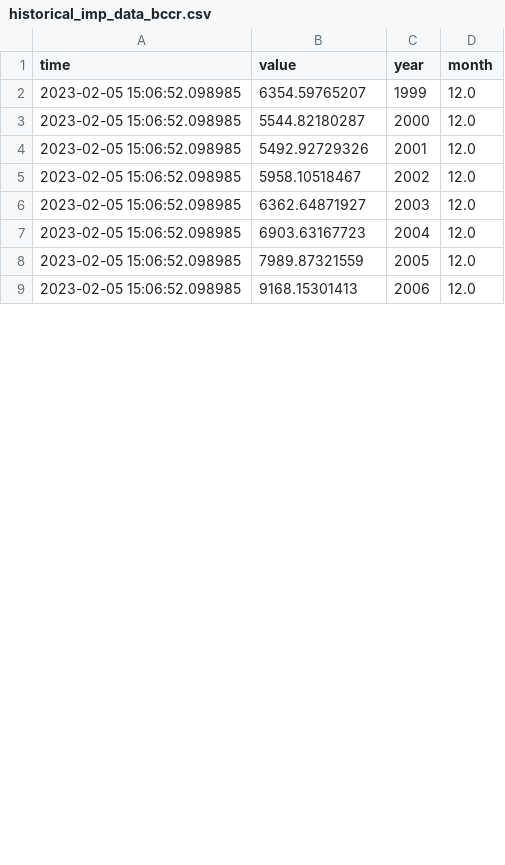
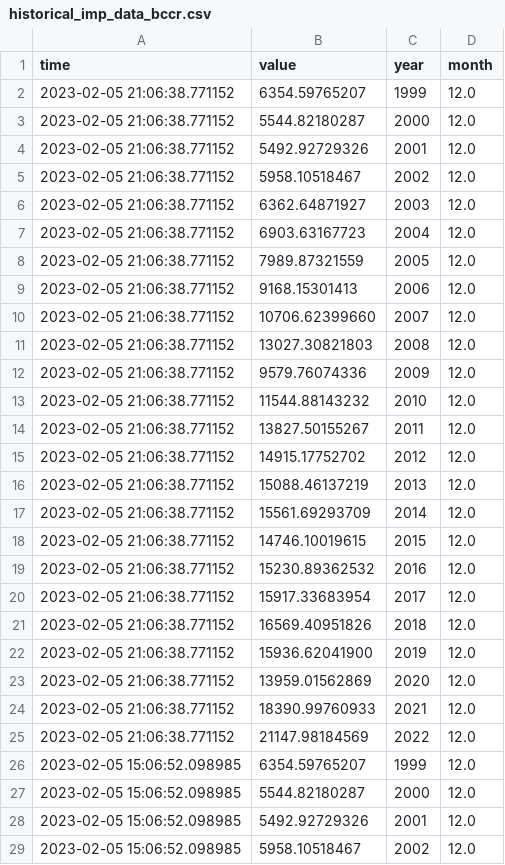
Before and after one commit to mmc00/tradecr, a CSV file: data/historical_imp_data_bccr.csv, drawn as a sheet; only a part is shown; the shorter side is filled out with more unchanged rows; the diff covers the shown part only; the diff names each change by its address in the sheet, - before the commit and + after, or states it on an @@ line.

```diff
--- a/data/historical_imp_data_bccr.csv
+++ b/data/historical_imp_data_bccr.csv
+row 2: 2023-02-05 21:06:38.771152 | 6354.59765207 | 1999 | 12.0
+row 3: 2023-02-05 21:06:38.771152 | 5544.82180287 | 2000 | 12.0
+row 4: 2023-02-05 21:06:38.771152 | 5492.92729326 | 2001 | 12.0
+row 5: 2023-02-05 21:06:38.771152 | 5958.10518467 | 2002 | 12.0
+row 6: 2023-02-05 21:06:38.771152 | 6362.64871927 | 2003 | 12.0
+row 7: 2023-02-05 21:06:38.771152 | 6903.63167723 | 2004 | 12.0
+row 8: 2023-02-05 21:06:38.771152 | 7989.87321559 | 2005 | 12.0
+row 9: 2023-02-05 21:06:38.771152 | 9168.15301413 | 2006 | 12.0
+row 10: 2023-02-05 21:06:38.771152 | 10706.62399660 | 2007 | 12.0
+row 11: 2023-02-05 21:06:38.771152 | 13027.30821803 | 2008 | 12.0
+row 12: 2023-02-05 21:06:38.771152 | 9579.76074336 | 2009 | 12.0
+row 13: 2023-02-05 21:06:38.771152 | 11544.88143232 | 2010 | 12.0
+row 14: 2023-02-05 21:06:38.771152 | 13827.50155267 | 2011 | 12.0
+row 15: 2023-02-05 21:06:38.771152 | 14915.17752702 | 2012 | 12.0
+row 16: 2023-02-05 21:06:38.771152 | 15088.46137219 | 2013 | 12.0
+row 17: 2023-02-05 21:06:38.771152 | 15561.69293709 | 2014 | 12.0
+row 18: 2023-02-05 21:06:38.771152 | 14746.10019615 | 2015 | 12.0
+row 19: 2023-02-05 21:06:38.771152 | 15230.89362532 | 2016 | 12.0
+row 20: 2023-02-05 21:06:38.771152 | 15917.33683954 | 2017 | 12.0
+row 21: 2023-02-05 21:06:38.771152 | 16569.40951826 | 2018 | 12.0
+row 22: 2023-02-05 21:06:38.771152 | 15936.62041900 | 2019 | 12.0
+row 23: 2023-02-05 21:06:38.771152 | 13959.01562869 | 2020 | 12.0
+row 24: 2023-02-05 21:06:38.771152 | 18390.99760933 | 2021 | 12.0
+row 25: 2023-02-05 21:06:38.771152 | 21147.98184569 | 2022 | 12.0
```
Also changed, not shown: 24 removed rows and 2 edited cells elsewhere in this file, 3 other files.
